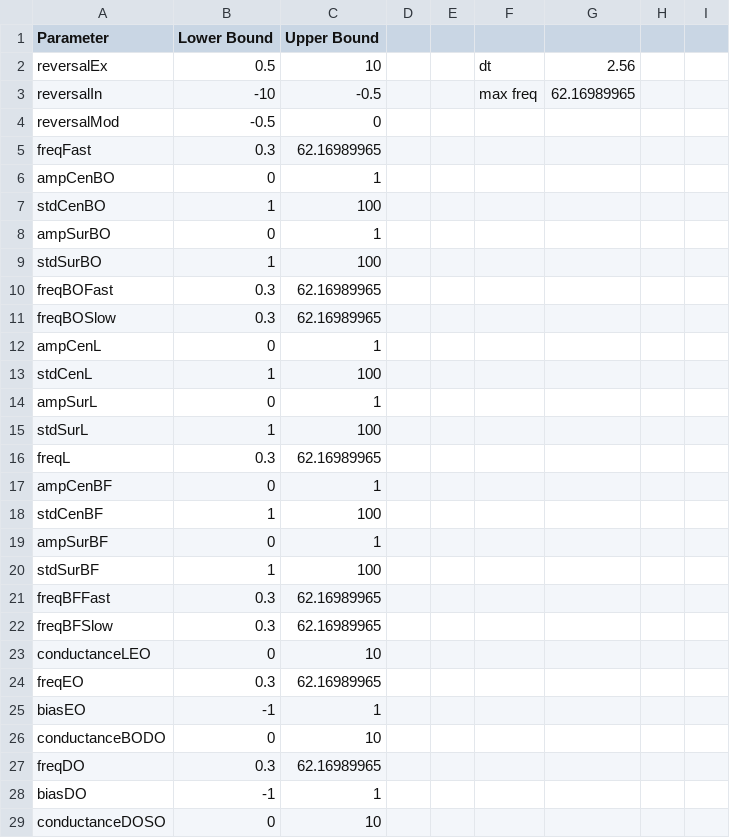
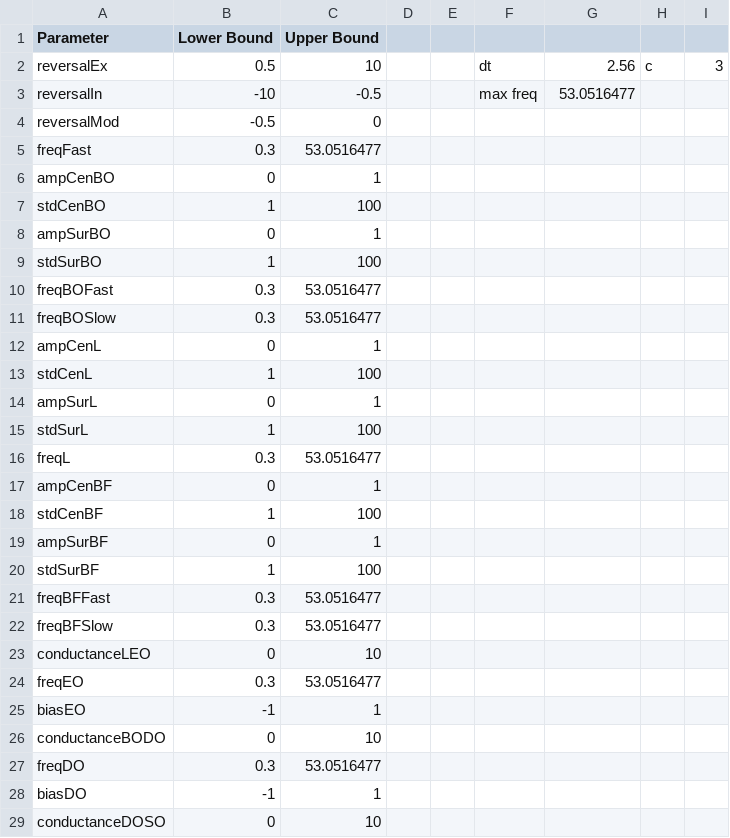
Before and after one commit to wnourse05/Motion-Vision-SNS, a CSV file: bounds.csv, drawn as a sheet; only a part is shown; the diff covers the shown part only.

Commit message:
Changed bounds to improve stability

```diff
--- a/bounds.csv
+++ b/bounds.csv
@@ -2,2 +2,2 @@ Parameter,Lower Bound,Upper Bound,,,,
-reversalEx,0.5,10,,,dt,2.56
-reversalIn,-10,-0.5,,,max freq,62.16989965
+reversalEx,0.5,10,,,dt,2.56,c,3
+reversalIn,-10,-0.5,,,max freq,53.0516477,,
@@ -5 +5 @@ reversalMod,-0.5,0,,,,
-freqFast,0.3,62.16989965,,,,
+freqFast,0.3,53.0516477,,,,,,
@@ -10,2 +10,2 @@ stdSurBO,1,100,,,,
-freqBOFast,0.3,62.16989965,,,,
-freqBOSlow,0.3,62.16989965,,,,
+freqBOFast,0.3,53.0516477,,,,,,
+freqBOSlow,0.3,53.0516477,,,,,,
@@ -16 +16 @@ stdSurL,1,100,,,,
-freqL,0.3,62.16989965,,,,
+freqL,0.3,53.0516477,,,,,,
@@ -21,2 +21,2 @@ stdSurBF,1,100,,,,
-freqBFFast,0.3,62.16989965,,,,
-freqBFSlow,0.3,62.16989965,,,,
+freqBFFast,0.3,53.0516477,,,,,,
+freqBFSlow,0.3,53.0516477,,,,,,
@@ -24 +24 @@ conductanceLEO,0,10,,,,
-freqEO,0.3,62.16989965,,,,
+freqEO,0.3,53.0516477,,,,,,
@@ -27 +27 @@ conductanceBODO,0,10,,,,
-freqDO,0.3,62.16989965,,,,
+freqDO,0.3,53.0516477,,,,,,
```
Also changed, not shown: 7 edited cells elsewhere in this file.
